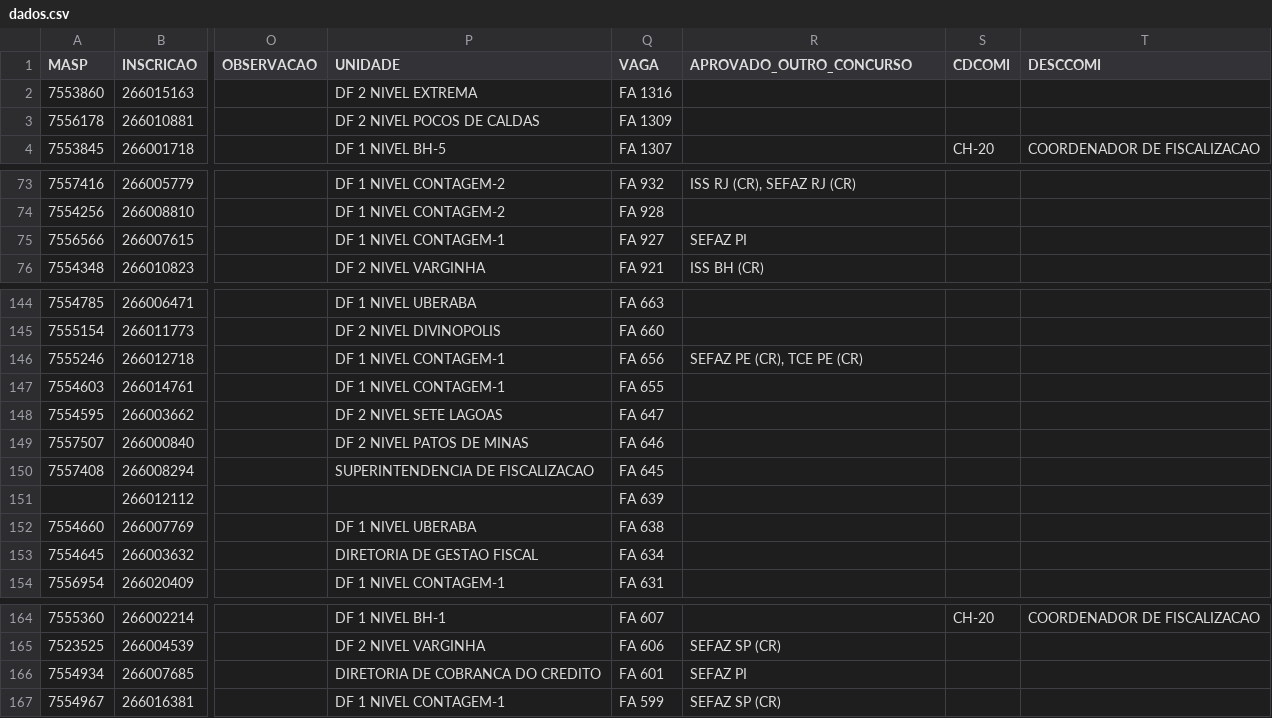
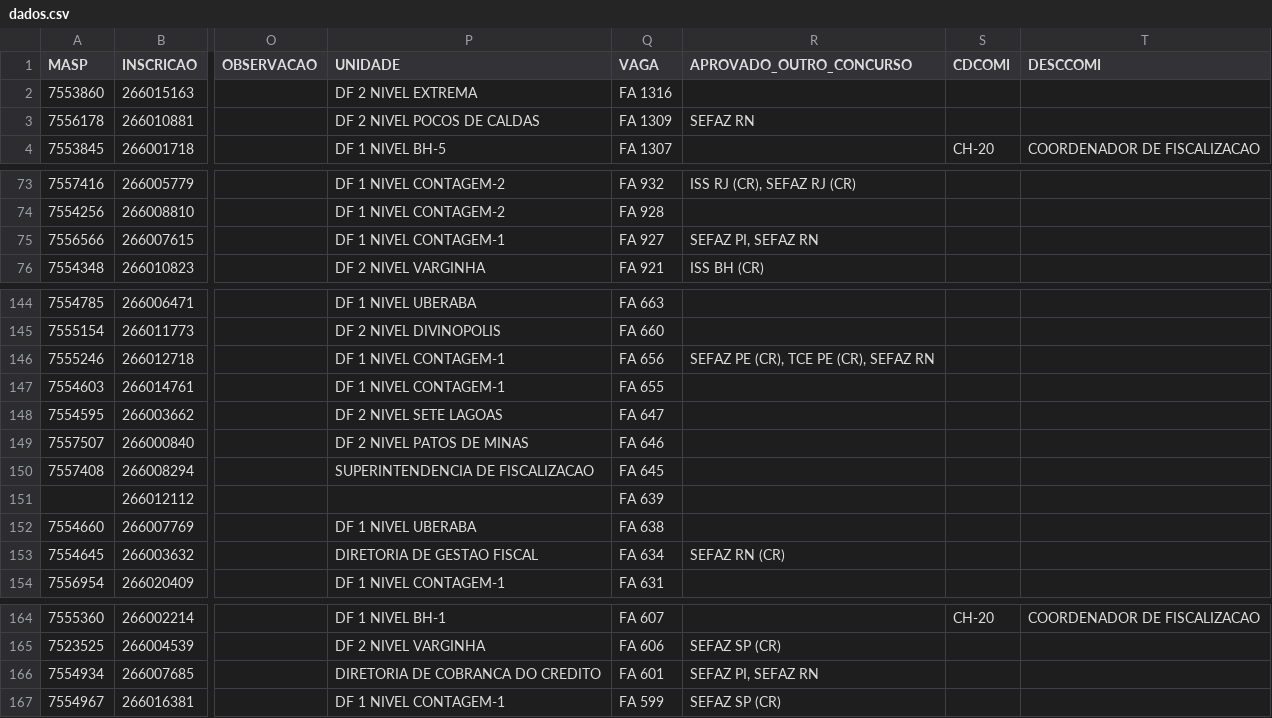
Before and after one commit to observatoriosefmg/observatoriosefmg.github.io, a CSV file: evasao/data/dados.csv, drawn as a sheet; only a part is shown, gaps mark what is left out; the diff names each change by its address in the sheet, - before the commit and + after, or states it on an @@ line.

Commit message:
sefaz rn

```diff
--- a/evasao/data/dados.csv
+++ b/evasao/data/dados.csv
-R3 (APROVADO_OUTRO_CONCURSO): (empty)
+R3 (APROVADO_OUTRO_CONCURSO): SEFAZ RN
-R75 (APROVADO_OUTRO_CONCURSO): SEFAZ PI
+R75 (APROVADO_OUTRO_CONCURSO): SEFAZ PI, SEFAZ RN
-R146 (APROVADO_OUTRO_CONCURSO): SEFAZ PE (CR), TCE PE (CR)
+R146 (APROVADO_OUTRO_CONCURSO): SEFAZ PE (CR), TCE PE (CR), SEFAZ RN
-R153 (APROVADO_OUTRO_CONCURSO): (empty)
+R153 (APROVADO_OUTRO_CONCURSO): SEFAZ RN (CR)
-R166 (APROVADO_OUTRO_CONCURSO): SEFAZ PI
+R166 (APROVADO_OUTRO_CONCURSO): SEFAZ PI, SEFAZ RN
```
